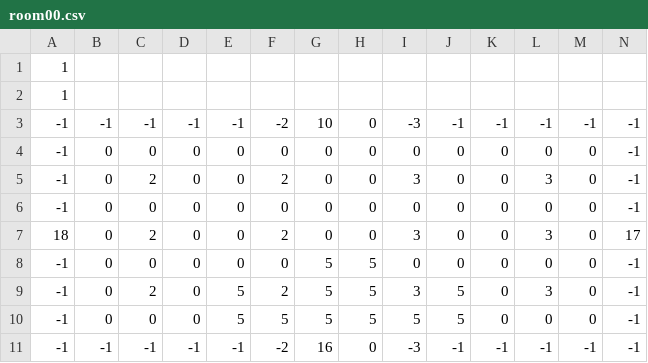
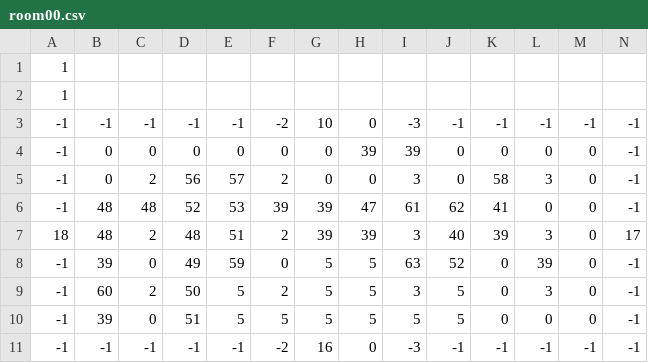
Before and after one commit to ktgoldstein/Zelda, a CSV file: LegendOfZeldaClone/Content/LevelLoading/room00.csv, drawn as a sheet.

Commit message:
Item pickups in starting room

```diff
--- a/LegendOfZeldaClone/Content/LevelLoading/room00.csv
+++ b/LegendOfZeldaClone/Content/LevelLoading/room00.csv
@@ -3,9 +3,9 @@
 -1,-1,-1,-1,-1,-2,10,0,-3,-1,-1,-1,-1,-1
--1,0,0,0,0,0,0,0,0,0,0,0,0,-1
--1,0,2,0,0,2,0,0,3,0,0,3,0,-1
--1,0,0,0,0,0,0,0,0,0,0,0,0,-1
-18,0,2,0,0,2,0,0,3,0,0,3,0,17
--1,0,0,0,0,0,5,5,0,0,0,0,0,-1
--1,0,2,0,5,2,5,5,3,5,0,3,0,-1
--1,0,0,0,5,5,5,5,5,5,0,0,0,-1
+-1,0,0,0,0,0,0,39,39,0,0,0,0,-1
+-1,0,2,56,57,2,0,0,3,0,58,3,0,-1
+-1,48,48,52,53,39,39,47,61,62,41,0,0,-1
+18,48,2,48,51,2,39,39,3,40,39,3,0,17
+-1,39,0,49,59,0,5,5,63,52,0,39,0,-1
+-1,60,2,50,5,2,5,5,3,5,0,3,0,-1
+-1,39,0,51,5,5,5,5,5,5,0,0,0,-1
 -1,-1,-1,-1,-1,-2,16,0,-3,-1,-1,-1,-1,-1
```
Also changed, not shown: 1 other file.
